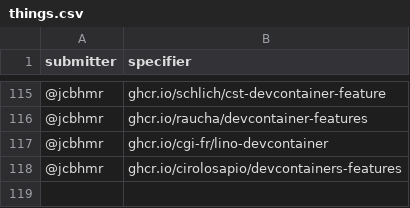
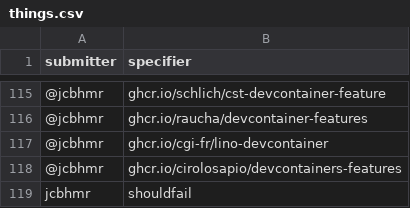
Before and after one commit to devcontainers2/marketplace, a CSV file: _data/things.csv, drawn as a sheet; only a part is shown, gaps mark what is left out; the diff names each change by its address in the sheet, - before the commit and + after, or states it on an @@ line.

```diff
--- a/_data/things.csv
+++ b/_data/things.csv
+row 119: jcbhmr | shouldfail
```
